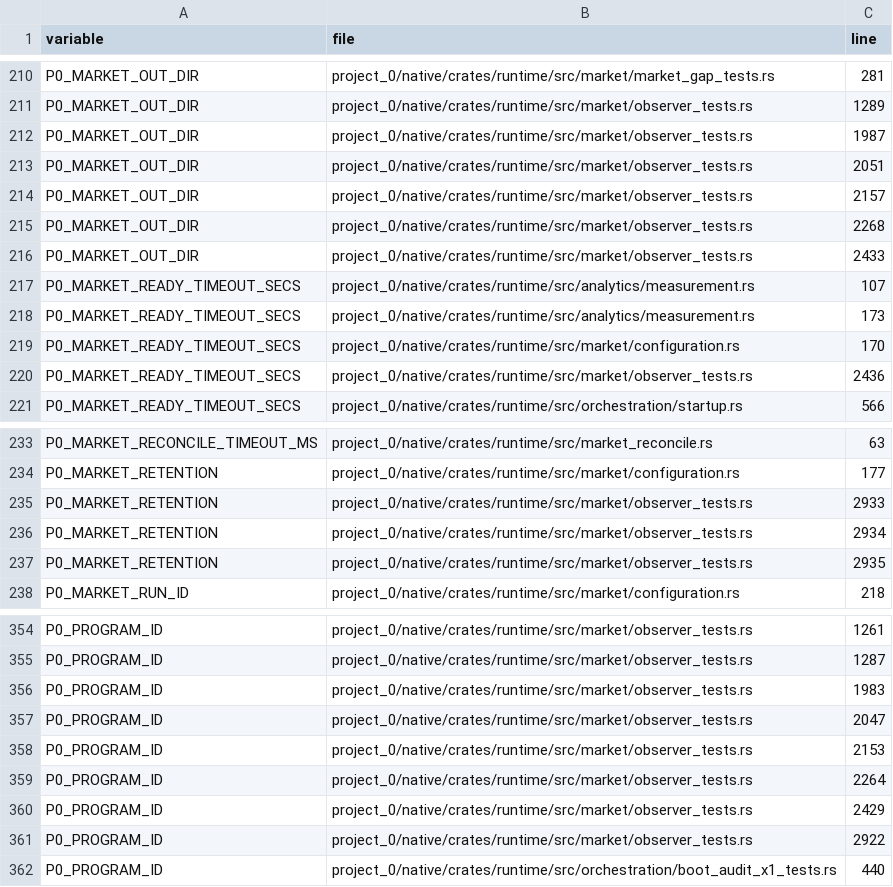
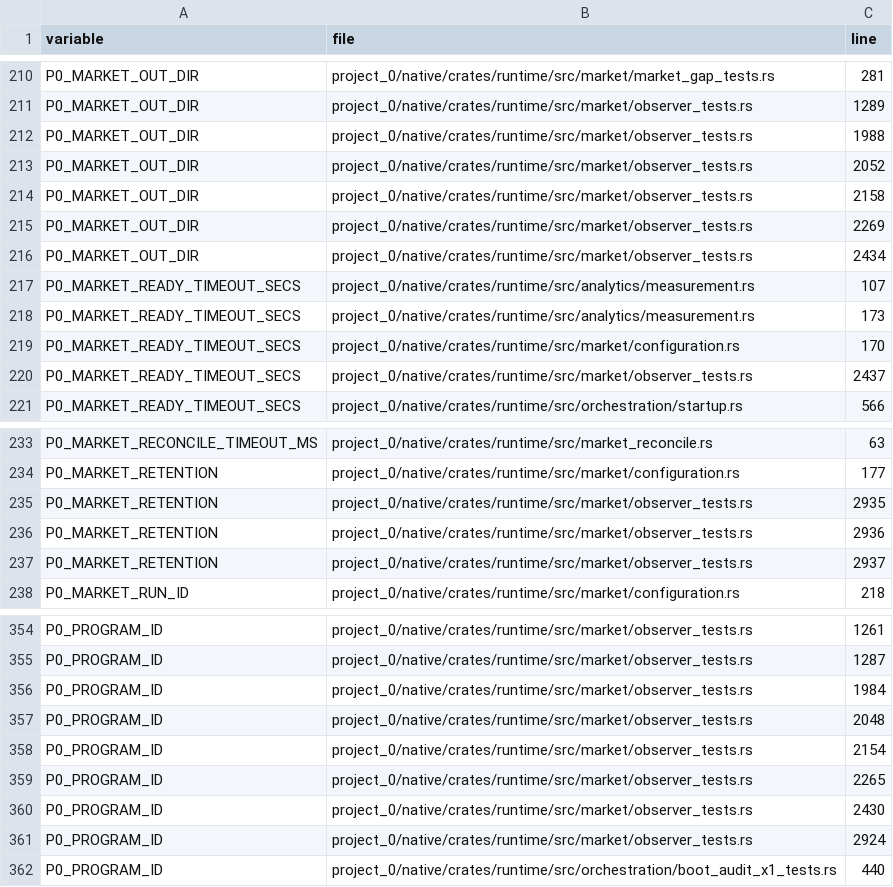
Before and after one commit to sawyerma/darkbot, a TSV file: project_0/docs/F0_VAR_ENV_REFERENCES.tsv, drawn as a sheet; only a part is shown, gaps mark what is left out; the diff covers the shown part only.

```diff
--- a/project_0/docs/F0_VAR_ENV_REFERENCES.tsv
+++ b/project_0/docs/F0_VAR_ENV_REFERENCES.tsv
@@ -211,7 +211,7 @@ P0_MARKET_OUT_DIR	project_0/native/crates/runtime/src/market/market_gap_tests.rs
 P0_MARKET_OUT_DIR	project_0/native/crates/runtime/src/market/observer_tests.rs	1289
-P0_MARKET_OUT_DIR	project_0/native/crates/runtime/src/market/observer_tests.rs	1987
-P0_MARKET_OUT_DIR	project_0/native/crates/runtime/src/market/observer_tests.rs	2051
-P0_MARKET_OUT_DIR	project_0/native/crates/runtime/src/market/observer_tests.rs	2157
-P0_MARKET_OUT_DIR	project_0/native/crates/runtime/src/market/observer_tests.rs	2268
-P0_MARKET_OUT_DIR	project_0/native/crates/runtime/src/market/observer_tests.rs	2433
+P0_MARKET_OUT_DIR	project_0/native/crates/runtime/src/market/observer_tests.rs	1988
+P0_MARKET_OUT_DIR	project_0/native/crates/runtime/src/market/observer_tests.rs	2052
+P0_MARKET_OUT_DIR	project_0/native/crates/runtime/src/market/observer_tests.rs	2158
+P0_MARKET_OUT_DIR	project_0/native/crates/runtime/src/market/observer_tests.rs	2269
+P0_MARKET_OUT_DIR	project_0/native/crates/runtime/src/market/observer_tests.rs	2434
 P0_MARKET_READY_TIMEOUT_SECS	project_0/native/crates/runtime/src/analytics/measurement.rs	107
@@ -219,3 +219,3 @@ P0_MARKET_READY_TIMEOUT_SECS	project_0/native/crates/runtime/src/analytics/measu
 P0_MARKET_READY_TIMEOUT_SECS	project_0/native/crates/runtime/src/market/configuration.rs	170
-P0_MARKET_READY_TIMEOUT_SECS	project_0/native/crates/runtime/src/market/observer_tests.rs	2436
+P0_MARKET_READY_TIMEOUT_SECS	project_0/native/crates/runtime/src/market/observer_tests.rs	2437
 P0_MARKET_READY_TIMEOUT_SECS	project_0/native/crates/runtime/src/orchestration/startup.rs	566
@@ -234,5 +234,5 @@ P0_MARKET_RECONCILE_TIMEOUT_MS	project_0/native/crates/runtime/src/market_reconc
 P0_MARKET_RETENTION	project_0/native/crates/runtime/src/market/configuration.rs	177
-P0_MARKET_RETENTION	project_0/native/crates/runtime/src/market/observer_tests.rs	2933
-P0_MARKET_RETENTION	project_0/native/crates/runtime/src/market/observer_tests.rs	2934
 P0_MARKET_RETENTION	project_0/native/crates/runtime/src/market/observer_tests.rs	2935
+P0_MARKET_RETENTION	project_0/native/crates/runtime/src/market/observer_tests.rs	2936
+P0_MARKET_RETENTION	project_0/native/crates/runtime/src/market/observer_tests.rs	2937
 P0_MARKET_RUN_ID	project_0/native/crates/runtime/src/market/configuration.rs	218
@@ -355,8 +355,8 @@ P0_PROGRAM_ID	project_0/native/crates/runtime/src/market/observer_tests.rs	1261
 P0_PROGRAM_ID	project_0/native/crates/runtime/src/market/observer_tests.rs	1287
-P0_PROGRAM_ID	project_0/native/crates/runtime/src/market/observer_tests.rs	1983
-P0_PROGRAM_ID	project_0/native/crates/runtime/src/market/observer_tests.rs	2047
-P0_PROGRAM_ID	project_0/native/crates/runtime/src/market/observer_tests.rs	2153
-P0_PROGRAM_ID	project_0/native/crates/runtime/src/market/observer_tests.rs	2264
-P0_PROGRAM_ID	project_0/native/crates/runtime/src/market/observer_tests.rs	2429
-P0_PROGRAM_ID	project_0/native/crates/runtime/src/market/observer_tests.rs	2922
+P0_PROGRAM_ID	project_0/native/crates/runtime/src/market/observer_tests.rs	1984
+P0_PROGRAM_ID	project_0/native/crates/runtime/src/market/observer_tests.rs	2048
+P0_PROGRAM_ID	project_0/native/crates/runtime/src/market/observer_tests.rs	2154
+P0_PROGRAM_ID	project_0/native/crates/runtime/src/market/observer_tests.rs	2265
+P0_PROGRAM_ID	project_0/native/crates/runtime/src/market/observer_tests.rs	2430
+P0_PROGRAM_ID	project_0/native/crates/runtime/src/market/observer_tests.rs	2924
 P0_PROGRAM_ID	project_0/native/crates/runtime/src/orchestration/boot_audit_x1_tests.rs	440
```
Also changed, not shown: 23 edited cells elsewhere in this file, 4 other files.
